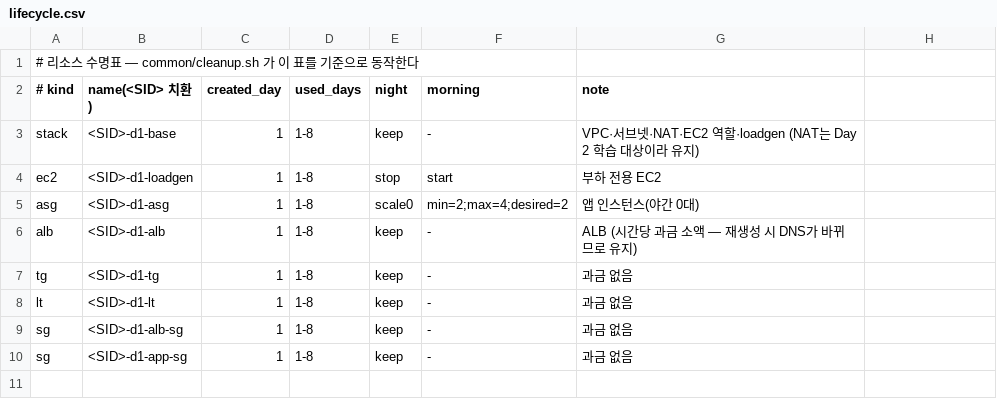
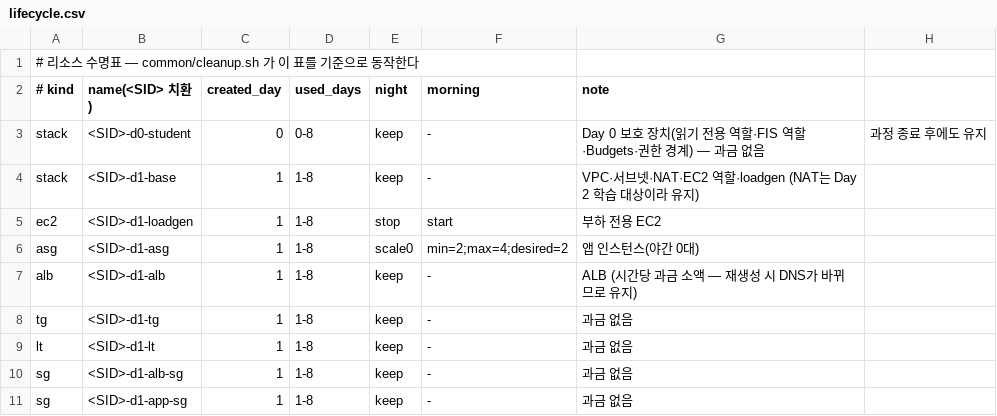
Before and after one commit to worldvit/aws-ops-lab, a CSV file: common/lifecycle.csv, drawn as a sheet.

```diff
--- a/common/lifecycle.csv
+++ b/common/lifecycle.csv
@@ -2,2 +2,3 @@
 # kind,name(<SID> 치환),created_day,used_days,night,morning,note
+stack,<SID>-d0-student,0,0-8,keep,-,Day 0 보호 장치(읽기 전용 역할·FIS 역할·Budgets·권한 경계) — 과금 없음, 과정 종료 후에도 유지
 stack,<SID>-d1-base,1,1-8,keep,-,VPC·서브넷·NAT·EC2 역할·loadgen (NAT는 Day 2 학습 대상이라 유지)
```
